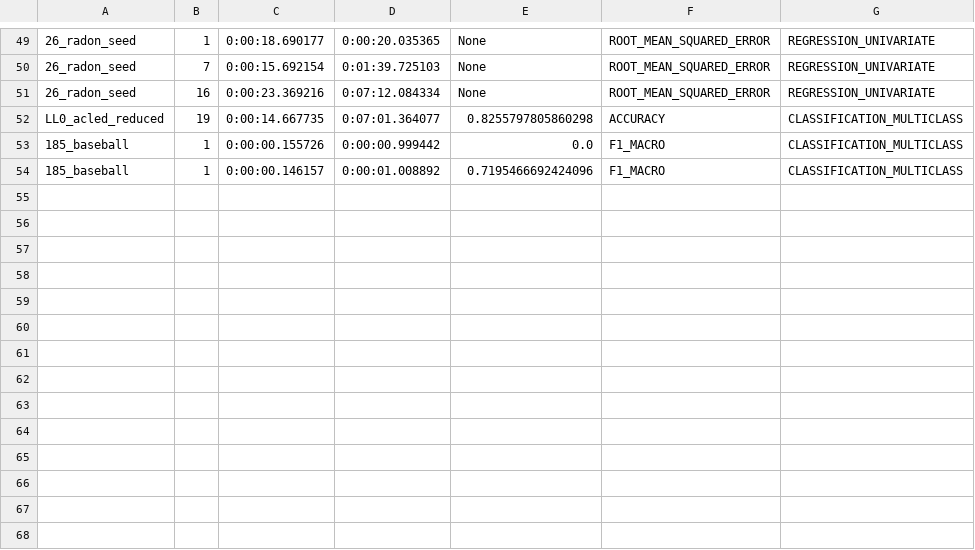
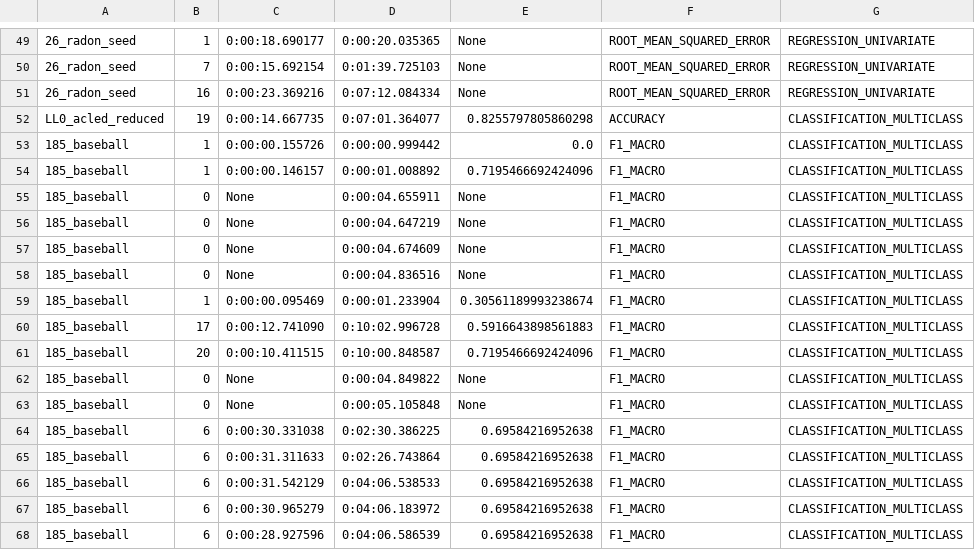
Before and after one commit to VIDA-NYU/alphad3m, a CSV file: resource/statistics_datasets.csv, drawn as a sheet; only a part is shown, gaps mark what is left out; the diff names each change by its address in the sheet, - before the commit and + after, or states it on an @@ line.

```diff
--- a/resource/statistics_datasets.csv
+++ b/resource/statistics_datasets.csv
+row 55: 185_baseball | 0 | None | 0:00:04.655911 | None | F1_MACRO | CLASSIFICATION_MULTICLASS
+row 56: 185_baseball | 0 | None | 0:00:04.647219 | None | F1_MACRO | CLASSIFICATION_MULTICLASS
+row 57: 185_baseball | 0 | None | 0:00:04.674609 | None | F1_MACRO | CLASSIFICATION_MULTICLASS
+row 58: 185_baseball | 0 | None | 0:00:04.836516 | None | F1_MACRO | CLASSIFICATION_MULTICLASS
+row 59: 185_baseball | 1 | 0:00:00.095469 | 0:00:01.233904 | 0.30561189993238674 | F1_MACRO | CLASSIFICATION_MULTICLASS
+row 60: 185_baseball | 17 | 0:00:12.741090 | 0:10:02.996728 | 0.5916643898561883 | F1_MACRO | CLASSIFICATION_MULTICLASS
+row 61: 185_baseball | 20 | 0:00:10.411515 | 0:10:00.848587 | 0.7195466692424096 | F1_MACRO | CLASSIFICATION_MULTICLASS
+row 62: 185_baseball | 0 | None | 0:00:04.849822 | None | F1_MACRO | CLASSIFICATION_MULTICLASS
+row 63: 185_baseball | 0 | None | 0:00:05.105848 | None | F1_MACRO | CLASSIFICATION_MULTICLASS
+row 64: 185_baseball | 6 | 0:00:30.331038 | 0:02:30.386225 | 0.69584216952638 | F1_MACRO | CLASSIFICATION_MULTICLASS
+row 65: 185_baseball | 6 | 0:00:31.311633 | 0:02:26.743864 | 0.69584216952638 | F1_MACRO | CLASSIFICATION_MULTICLASS
+row 66: 185_baseball | 6 | 0:00:31.542129 | 0:04:06.538533 | 0.69584216952638 | F1_MACRO | CLASSIFICATION_MULTICLASS
+row 67: 185_baseball | 6 | 0:00:30.965279 | 0:04:06.183972 | 0.69584216952638 | F1_MACRO | CLASSIFICATION_MULTICLASS
+row 68: 185_baseball | 6 | 0:00:28.927596 | 0:04:06.586539 | 0.69584216952638 | F1_MACRO | CLASSIFICATION_MULTICLASS
```
Also changed, not shown: 9 other files.
